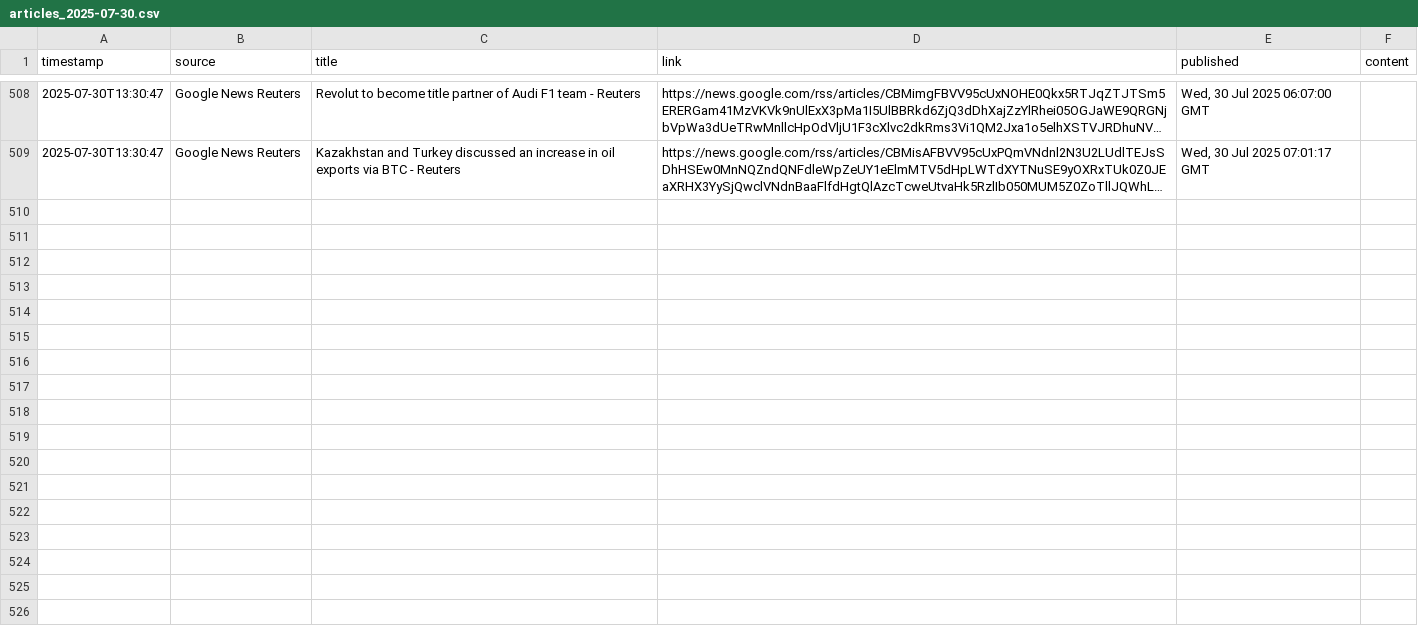
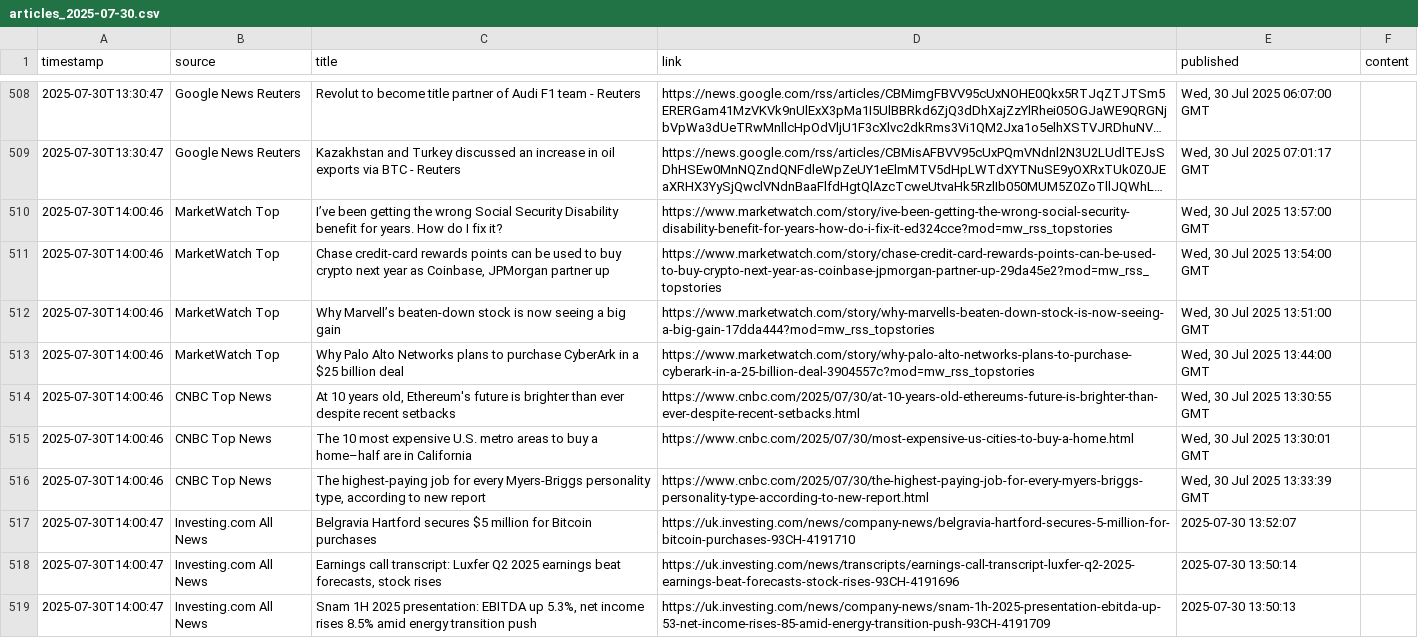
Before and after one commit to dr-macro/catalyst, a CSV file: data/articles_2025-07-30.csv, drawn as a sheet; only a part is shown, gaps mark what is left out; long unchanged cells end in …; the diff covers the shown part only; the diff names each change by its address in the sheet, - before the commit and + after, or states it on an @@ line.

```diff
--- a/data/articles_2025-07-30.csv
+++ b/data/articles_2025-07-30.csv
+row 510: 2025-07-30T14:00:46 | MarketWatch Top | I’ve been getting the wrong Social Security Disability benefit for years. How do I fix it? | https://www.marketwatch.com/story/ive-been-getting-the-wrong-social-security-disability-benefit-for-years-how-do-i-fix-it-ed324cce?mod=mw_rss_topstories | Wed, 30 Jul 2025 13:57:00 GMT
+row 511: 2025-07-30T14:00:46 | MarketWatch Top | Chase credit-card rewards points can be used to buy crypto next year as Coinbase, JPMorgan partner up | https://www.marketwatch.com/story/chase-credit-card-rewards-points-can-be-used-to-buy-crypto-next-year-as-coinbase-jpmorgan-partner-up-29da45e2?mod=mw_rss_topstories | Wed, 30 Jul 2025 13:54:00 GMT
+row 512: 2025-07-30T14:00:46 | MarketWatch Top | Why Marvell’s beaten-down stock is now seeing a big gain | https://www.marketwatch.com/story/why-marvells-beaten-down-stock-is-now-seeing-a-big-gain-17dda444?mod=mw_rss_topstories | Wed, 30 Jul 2025 13:51:00 GMT
+row 513: 2025-07-30T14:00:46 | MarketWatch Top | Why Palo Alto Networks plans to purchase CyberArk in a $25 billion deal | https://www.marketwatch.com/story/why-palo-alto-networks-plans-to-purchase-cyberark-in-a-25-billion-deal-3904557c?mod=mw_rss_topstories | Wed, 30 Jul 2025 13:44:00 GMT
+row 514: 2025-07-30T14:00:46 | CNBC Top News | At 10 years old, Ethereum's future is brighter than ever despite recent setbacks | https://www.cnbc.com/2025/07/30/at-10-years-old-ethereums-future-is-brighter-than-ever-despite-recent-setbacks.html | Wed, 30 Jul 2025 13:30:55 GMT
+row 515: 2025-07-30T14:00:46 | CNBC Top News | The 10 most expensive U.S. metro areas to buy a home–half are in California | https://www.cnbc.com/2025/07/30/most-expensive-us-cities-to-buy-a-home.html | Wed, 30 Jul 2025 13:30:01 GMT
+row 516: 2025-07-30T14:00:46 | CNBC Top News | The highest-paying job for every Myers-Briggs personality type, according to new report | https://www.cnbc.com/2025/07/30/the-highest-paying-job-for-every-myers-briggs-personality-type-according-to-new-report.html | Wed, 30 Jul 2025 13:33:39 GMT
+row 517: 2025-07-30T14:00:47 | Investing.com All News | Belgravia Hartford secures $5 million for Bitcoin purchases | https://uk.investing.com/news/company-news/belgravia-hartford-secures-5-million-for-bitcoin-purchases-93CH-4191710 | 2025-07-30 13:52:07
+row 518: 2025-07-30T14:00:47 | Investing.com All News | Earnings call transcript: Luxfer Q2 2025 earnings beat forecasts, stock rises | https://uk.investing.com/news/transcripts/earnings-call-transcript-luxfer-q2-2025-earnings-beat-forecasts-stock-rises-93CH-4191696 | 2025-07-30 13:50:14
+row 519: 2025-07-30T14:00:47 | Investing.com All News | Snam 1H 2025 presentation: EBITDA up 5.3%, net income rises 8.5% amid energy transition push | https://uk.investing.com/news/company-news/snam-1h-2025-presentation-ebitda-up-53-net-income-rises-85-amid-energy-transition-push-93CH-4191709 | 2025-07-30 13:50:13
```
Also changed, not shown: 10 added rows elsewhere in this file.
